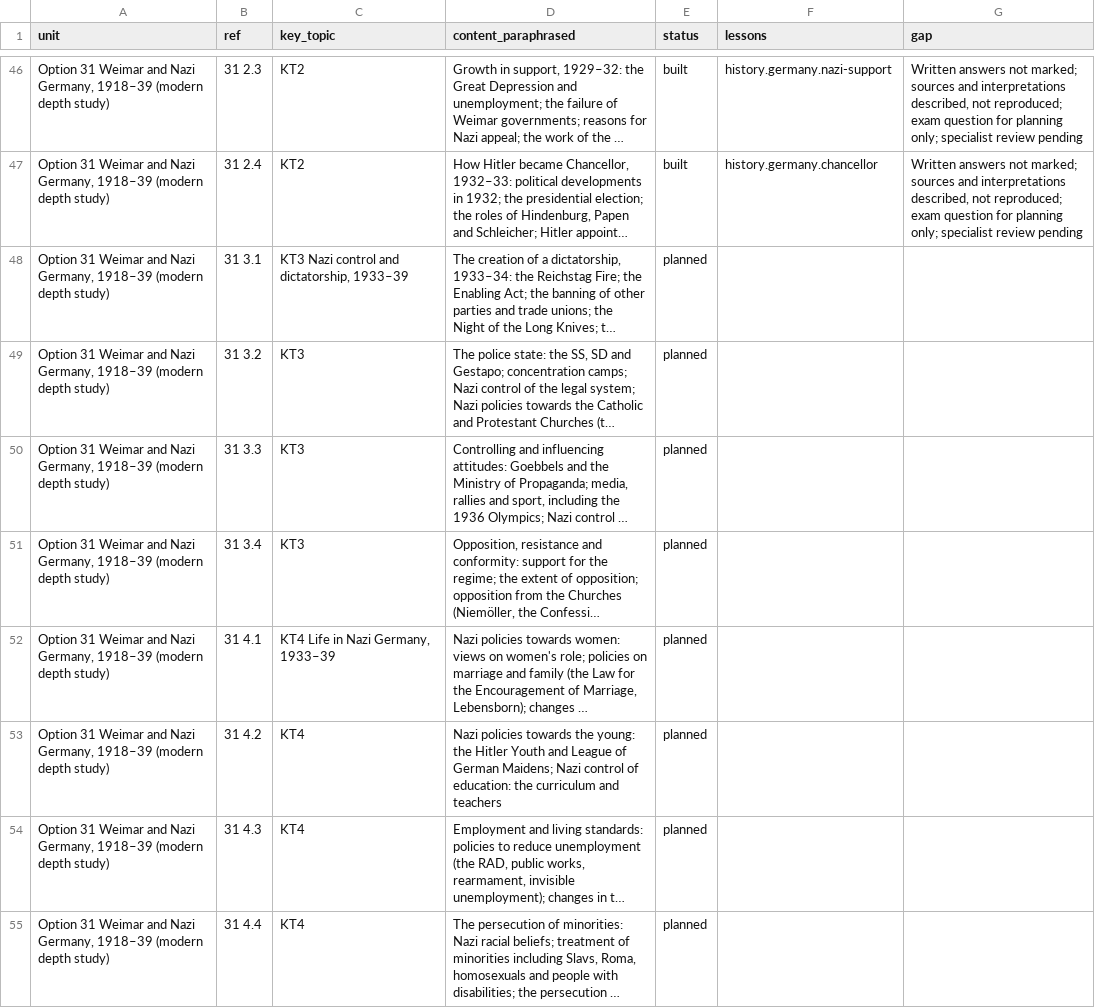
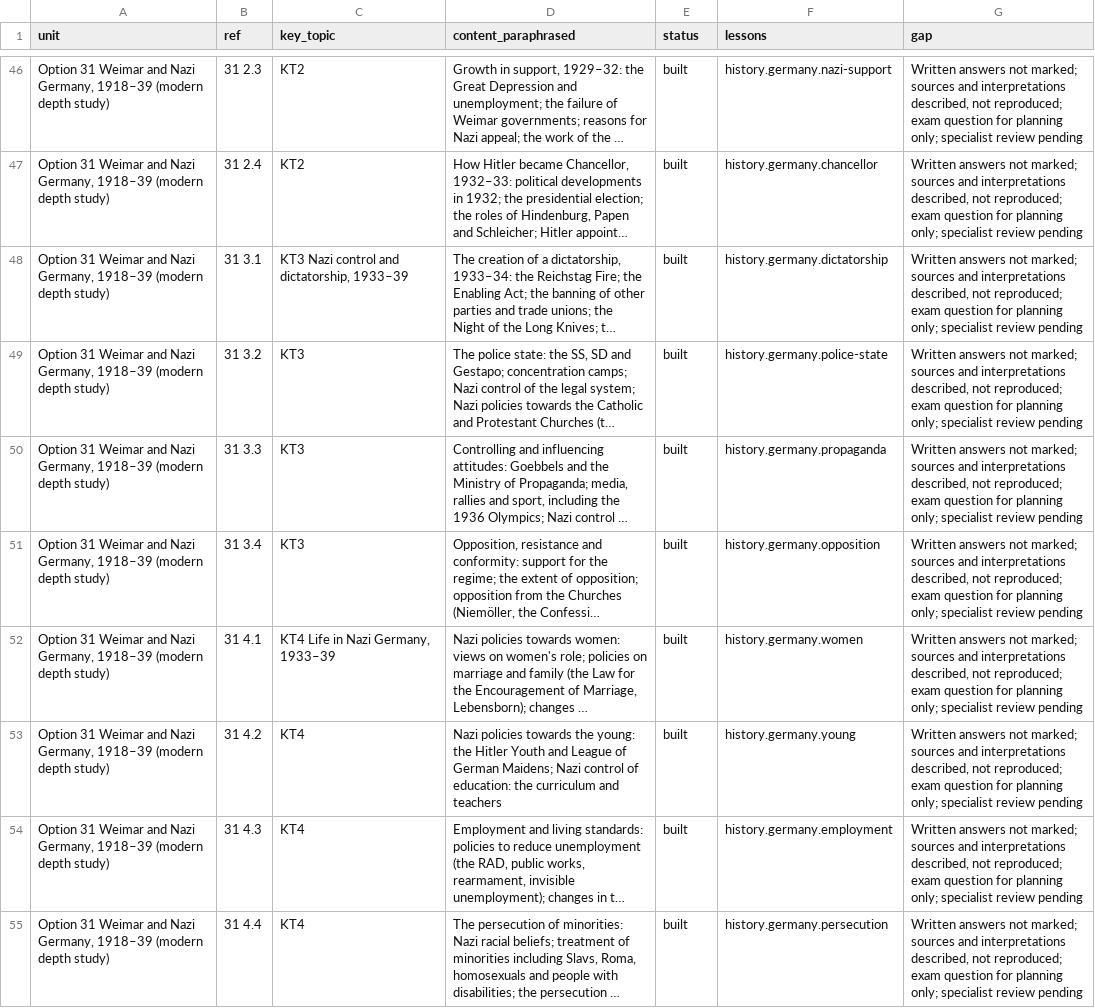
Before and after one commit to adamscourfield/crashcourse, a CSV file: curriculum/history-requirements.csv, drawn as a sheet; only a part is shown, gaps mark what is left out; long unchanged cells end in …; the diff names each change by its address in the sheet, - before the commit and + after, or states it on an @@ line.

```diff
--- a/curriculum/history-requirements.csv
+++ b/curriculum/history-requirements.csv
-E48:E55 (status): planned
+E48:E55 (status): built
-F48 (lessons): (empty)
+F48 (lessons): history.germany.dictatorship
-G48:G55 (gap): (empty)
+G48:G55 (gap): Written answers not marked; sources and interpretations described, not reproduced; exam question for planning only; specialist review pending
-F49 (lessons): (empty)
+F49 (lessons): history.germany.police-state
-F50 (lessons): (empty)
+F50 (lessons): history.germany.propaganda
-F51 (lessons): (empty)
+F51 (lessons): history.germany.opposition
-F52 (lessons): (empty)
+F52 (lessons): history.germany.women
-F53 (lessons): (empty)
+F53 (lessons): history.germany.young
-F54 (lessons): (empty)
+F54 (lessons): history.germany.employment
-F55 (lessons): (empty)
+F55 (lessons): history.germany.persecution
```
Also changed, not shown: curriculum/lesson-register.csv, curriculum/subject-register.csv, 6 other files.
